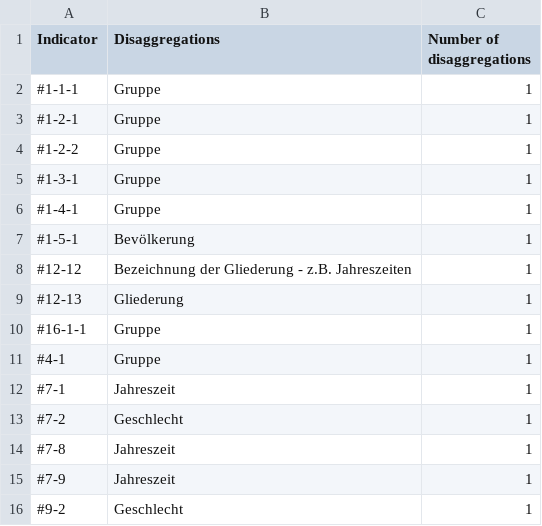
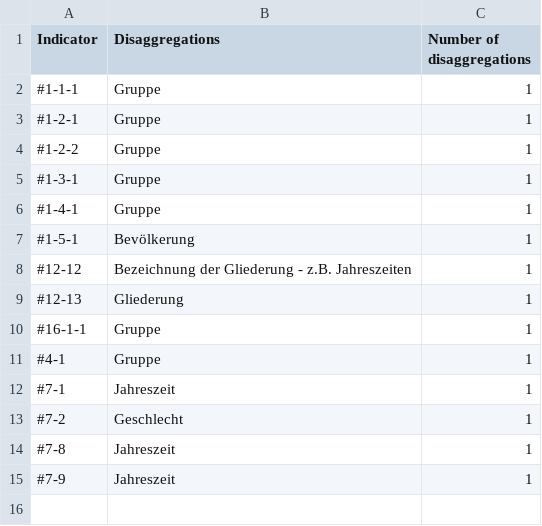
Before and after one commit to Land-Schleswig-Holstein/osdg-data, a CSV file: disaggregation-by-indicator-report.csv, drawn as a sheet.

```diff
--- a/disaggregation-by-indicator-report.csv
+++ b/disaggregation-by-indicator-report.csv
@@ -15,2 +15 @@ Indicator,Disaggregations,Number of disaggregations
 #7-9,Jahreszeit,1
-#9-2,Geschlecht,1
```
Also changed, not shown: metadata_field-by-indicator-report.csv, 27 other files.
